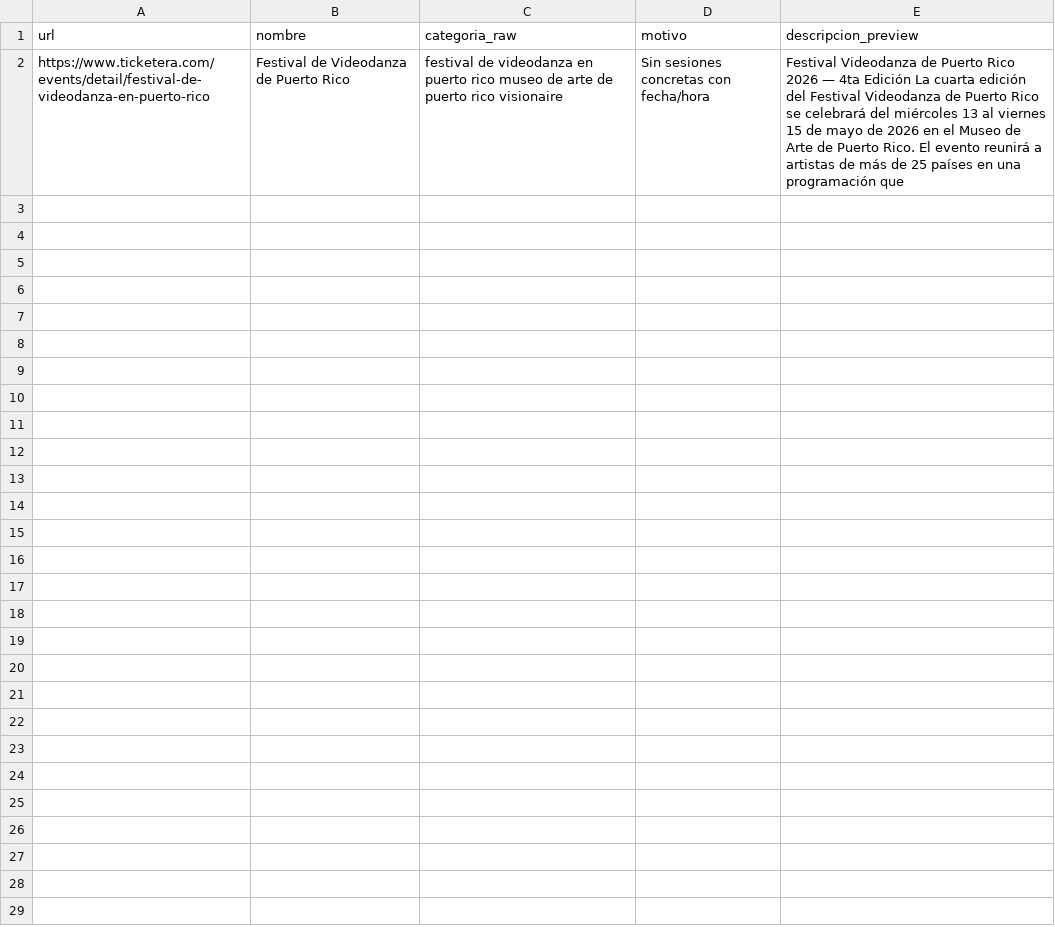
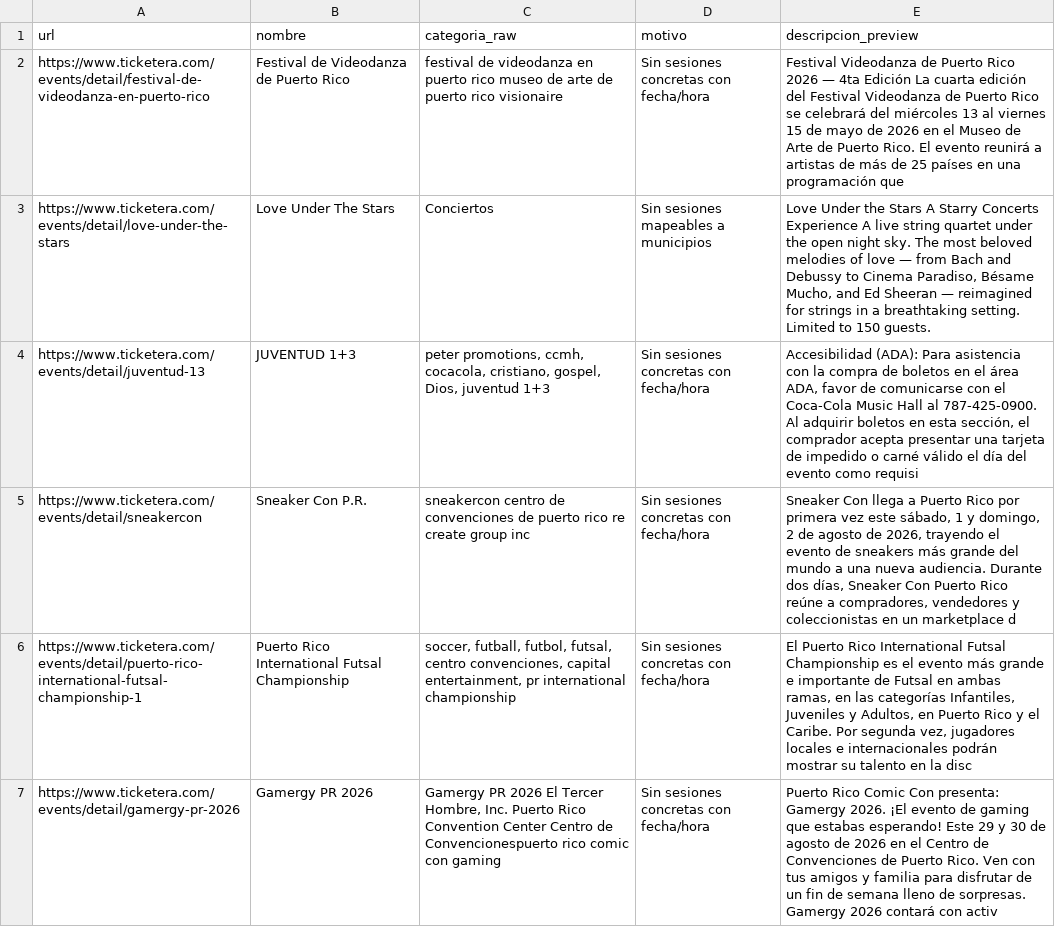
Before and after one commit to Pluciano86/findixi, a CSV file: exports/ticketera/no_dated_items_ticketera.csv, drawn as a sheet; only a part is shown; the diff covers the shown part only.

```diff
--- a/exports/ticketera/no_dated_items_ticketera.csv
+++ b/exports/ticketera/no_dated_items_ticketera.csv
@@ -2 +2,6 @@ url,nombre,categoria_raw,motivo,descripcion_preview
 https://www.ticketera.com/events/detail/festival-de-videodanza-en-puerto-rico,Festival de Videodanza de Puerto Rico,festival de videodanza en puerto rico museo de arte de puerto rico visionaire,Sin sesiones concretas con fecha/hora,Festival Videodanza de Puerto Rico 2026 — 4ta Edición La cuarta edición del Festival Videodanza de Puerto Rico se celebrará del miércoles 13 al viernes 15 de mayo de 2026 en el Museo de Arte de Puerto Rico. El evento reunirá a artistas de más de 25 países en una programación que
+https://www.ticketera.com/events/detail/love-under-the-stars,Love Under The Stars,Conciertos,Sin sesiones mapeables a municipios,"Love Under the Stars A Starry Concerts Experience A live string quartet under the open night sky. The most beloved melodies of love — from Bach and Debussy to Cinema Paradiso, Bésame Mucho, and Ed Sheeran — reimagined for strings in a breathtaking setting. Limited to 150 guests. "
+https://www.ticketera.com/events/detail/juventud-13,JUVENTUD 1+3,"peter promotions, ccmh, cocacola, cristiano, gospel, Dios, juventud 1+3",Sin sesiones concretas con fecha/hora,"Accesibilidad (ADA): Para asistencia con la compra de boletos en el área ADA, favor de comunicarse con el Coca-Cola Music Hall al 787-425-0900. Al adquirir boletos en esta sección, el comprador acepta presentar una tarjeta de impedido o carné válido el día del evento como requisi"
+https://www.ticketera.com/events/detail/sneakercon,Sneaker Con P.R.,sneakercon centro de convenciones de puerto rico re create group inc,Sin sesiones concretas con fecha/hora,"Sneaker Con llega a Puerto Rico por primera vez este sábado, 1 y domingo, 2 de agosto de 2026, trayendo el evento de sneakers más grande del mundo a una nueva audiencia. Durante dos días, Sneaker Con Puerto Rico reúne a compradores, vendedores y coleccionistas en un marketplace d"
+https://www.ticketera.com/events/detail/puerto-rico-international-futsal-championship-1,Puerto Rico International Futsal Championship,"soccer, futball, futbol, futsal, centro convenciones, capital entertainment, pr international championship",Sin sesiones concretas con fecha/hora,"El Puerto Rico International Futsal Championship es el evento más grande e importante de Futsal en ambas ramas, en las categorías Infantiles, Juveniles y Adultos, en Puerto Rico y el Caribe. Por segunda vez, jugadores locales e internacionales podrán mostrar su talento en la disc"
+https://www.ticketera.com/events/detail/gamergy-pr-2026,Gamergy PR 2026,"Gamergy PR 2026 El Tercer Hombre, Inc. Puerto Rico Convention Center Centro de Convencionespuerto rico comic con gaming",Sin sesiones concretas con fecha/hora,Puerto Rico Comic Con presenta: Gamergy 2026. ¡El evento de gaming que estabas esperando! Este 29 y 30 de agosto de 2026 en el Centro de Convenciones de Puerto Rico. Ven con tus amigos y familia para disfrutar de un fin de semana lleno de sorpresas. Gamergy 2026 contará con activ
```
Also changed, not shown: 4 added rows elsewhere in this file, exports/prticket/eventos_boleterias_prticket.csv, exports/prticket/eventos_municipios_prticket.csv, 23 other files.
